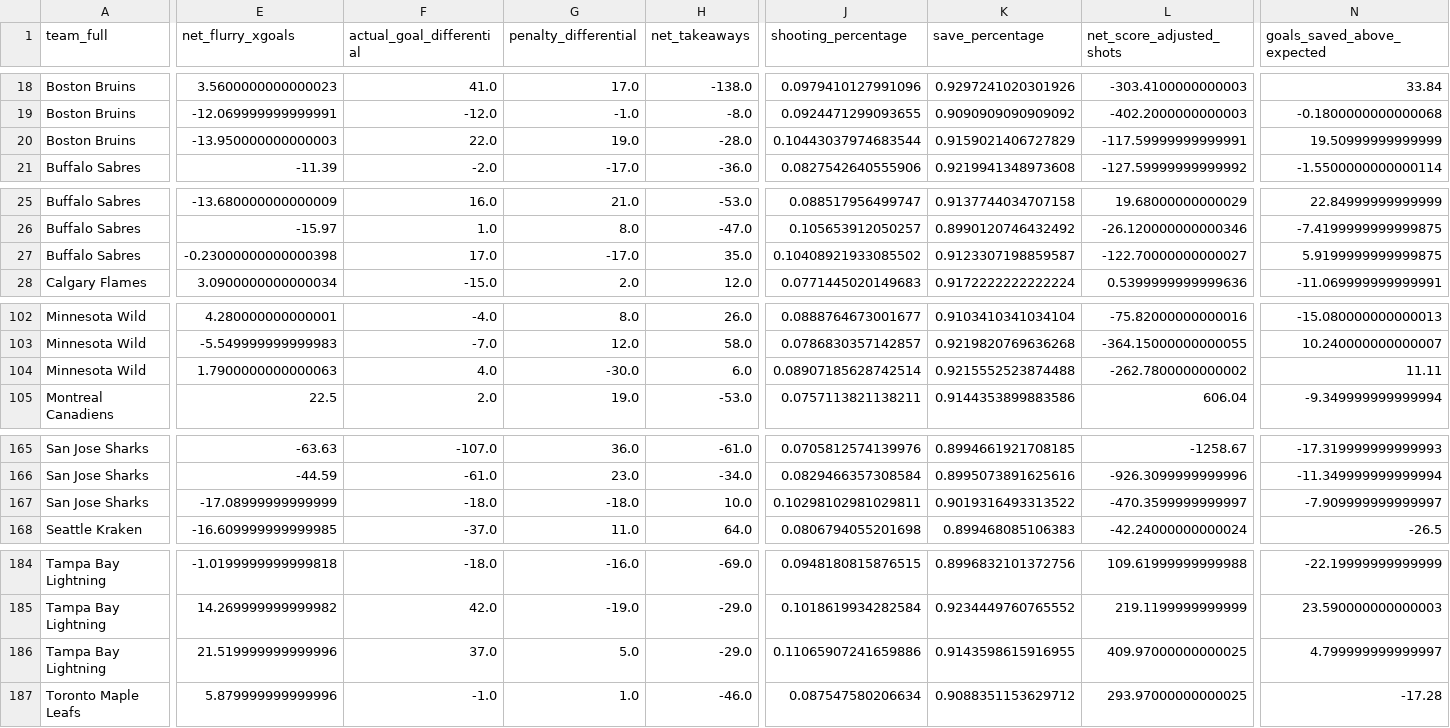
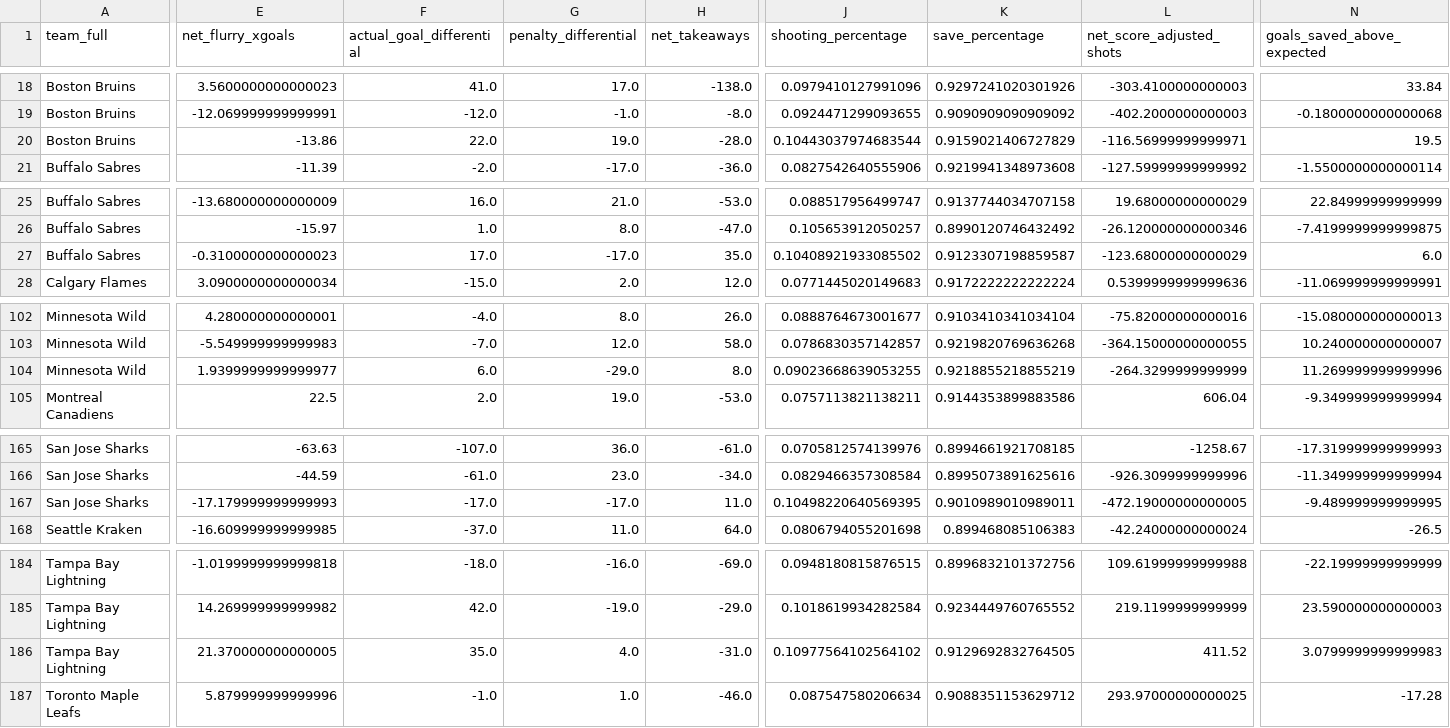
Before and after one commit to Jburn042/sens_analytics, a CSV file: data/team_season_metrics.csv, drawn as a sheet; only a part is shown, gaps mark what is left out; the diff covers the shown part only; the diff names each change by its address in the sheet, - before the commit and + after, or states it on an @@ line.

```diff
--- a/data/team_season_metrics.csv
+++ b/data/team_season_metrics.csv
-E20 (net_flurry_xgoals): -13.950000000000003
+E20 (net_flurry_xgoals): -13.86
-L20 (net_score_adjusted_shots): -117.59999999999991
+L20 (net_score_adjusted_shots): -116.56999999999971
-N20 (goals_saved_above_expected): 19.50999999999999
+N20 (goals_saved_above_expected): 19.5
-E27 (net_flurry_xgoals): -0.23000000000000398
+E27 (net_flurry_xgoals): -0.3100000000000023
-L27 (net_score_adjusted_shots): -122.70000000000027
+L27 (net_score_adjusted_shots): -123.68000000000029
-N27 (goals_saved_above_expected): 5.9199999999999875
+N27 (goals_saved_above_expected): 6.0
-E104 (net_flurry_xgoals): 1.7900000000000063
+E104 (net_flurry_xgoals): 1.9399999999999977
-F104 (actual_goal_differential): 4.0
+F104 (actual_goal_differential): 6.0
-G104 (penalty_differential): -30.0
+G104 (penalty_differential): -29.0
-H104 (net_takeaways): 6.0
+H104 (net_takeaways): 8.0
-J104 (shooting_percentage): 0.08907185628742514
+J104 (shooting_percentage): 0.09023668639053255
-K104 (save_percentage): 0.9215552523874488
+K104 (save_percentage): 0.9218855218855219
-L104 (net_score_adjusted_shots): -262.7800000000002
+L104 (net_score_adjusted_shots): -264.3299999999999
-N104 (goals_saved_above_expected): 11.11
+N104 (goals_saved_above_expected): 11.269999999999996
-E167 (net_flurry_xgoals): -17.08999999999999
+E167 (net_flurry_xgoals): -17.179999999999993
-F167 (actual_goal_differential): -18.0
+F167 (actual_goal_differential): -17.0
-G167 (penalty_differential): -18.0
+G167 (penalty_differential): -17.0
-H167 (net_takeaways): 10.0
+H167 (net_takeaways): 11.0
-J167 (shooting_percentage): 0.10298102981029811
+J167 (shooting_percentage): 0.10498220640569395
-K167 (save_percentage): 0.9019316493313522
+K167 (save_percentage): 0.9010989010989011
-L167 (net_score_adjusted_shots): -470.3599999999997
+L167 (net_score_adjusted_shots): -472.19000000000005
-N167 (goals_saved_above_expected): -7.909999999999997
+N167 (goals_saved_above_expected): -9.489999999999995
-E186 (net_flurry_xgoals): 21.519999999999996
+E186 (net_flurry_xgoals): 21.370000000000005
-F186 (actual_goal_differential): 37.0
+F186 (actual_goal_differential): 35.0
-G186 (penalty_differential): 5.0
+G186 (penalty_differential): 4.0
-H186 (net_takeaways): -29.0
+H186 (net_takeaways): -31.0
-J186 (shooting_percentage): 0.11065907241659886
+J186 (shooting_percentage): 0.10977564102564102
-K186 (save_percentage): 0.9143598615916955
+K186 (save_percentage): 0.9129692832764505
-L186 (net_score_adjusted_shots): 409.97000000000025
+L186 (net_score_adjusted_shots): 411.52
-N186 (goals_saved_above_expected): 4.799999999999997
+N186 (goals_saved_above_expected): 3.0799999999999983
```
Also changed, not shown: 92 edited cells elsewhere in this file, data/goalie_data.csv, 2 other files.
